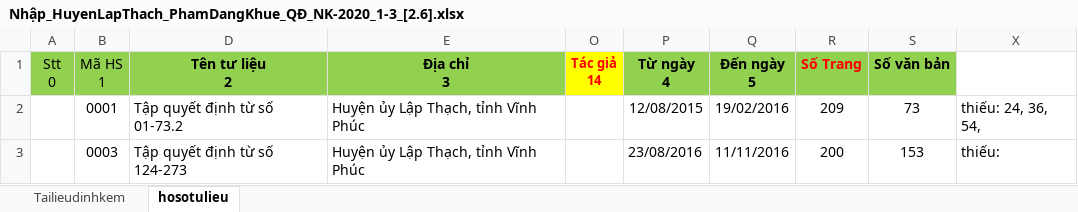
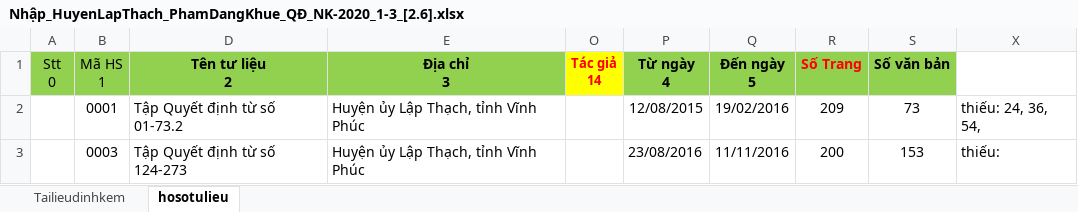
Before and after one commit to PeDrKi/Import_HuyenLapThach-PhamDangKhue, an Excel workbook: Nhập_HuyenLapThach_PhamDangKhue_QĐ_NK-2020_1-3_[2.6].xlsx, sheet hosotulieu, drawn as a sheet; values as stored, in another font and other column widths than the file's, no borders; the diff names each change by its address in the sheet, - before the commit and + after, or states it on an @@ line.

Commit message:
Change 02/06/2025

```diff
--- a/Nhập_HuyenLapThach_PhamDangKhue_QĐ_NK-2020_1-3_[2.6].xlsx (sheet hosotulieu)
+++ b/Nhập_HuyenLapThach_PhamDangKhue_QĐ_NK-2020_1-3_[2.6].xlsx (sheet hosotulieu)
-D2 (Tên tư liệu 2): Tập quyết định từ số 01-73.2
+D2 (Tên tư liệu 2): Tập Quyết định từ số 01-73.2
-D3 (Tên tư liệu 2): Tập quyết định từ số 124-273
+D3 (Tên tư liệu 2): Tập Quyết định từ số 124-273
```
